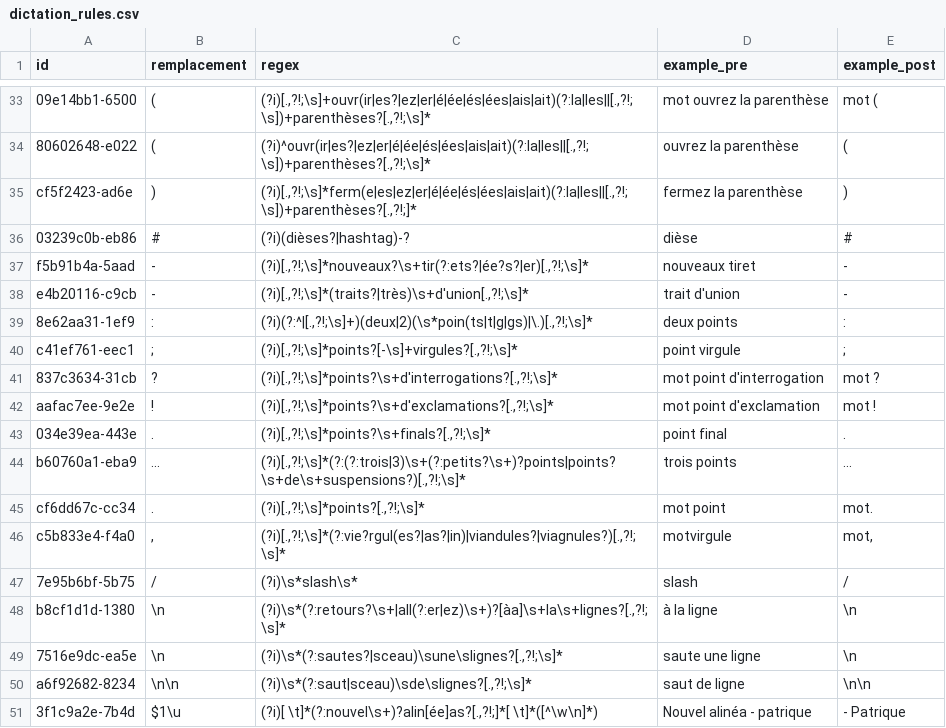
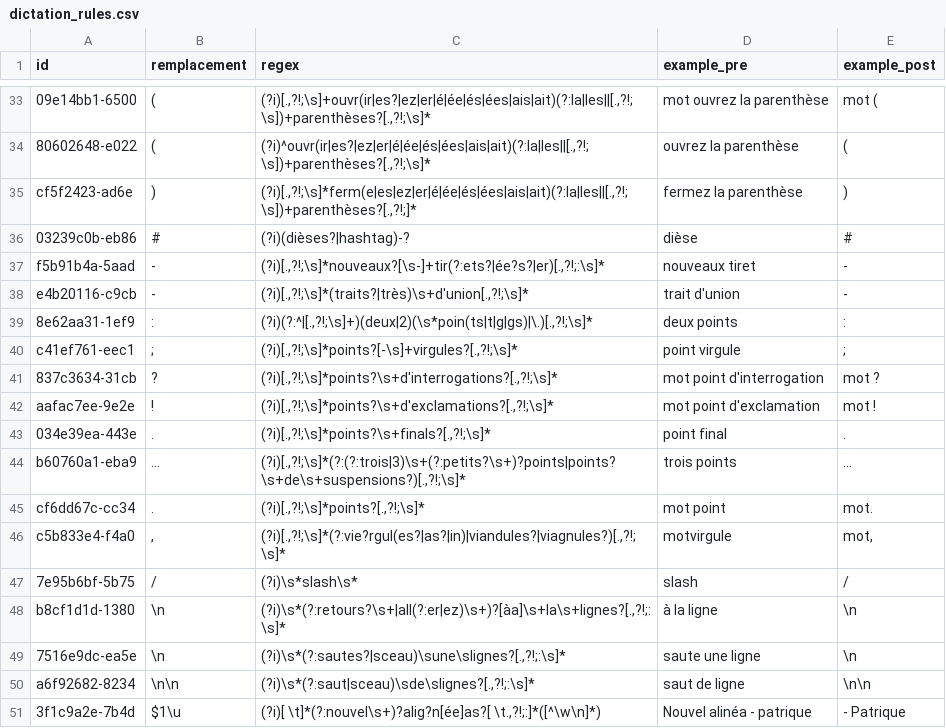
Before and after one commit to PlumedOrg/Plumed, a CSV file: src-tauri/medical-data/regex-fixes/dictation_rules.csv, drawn as a sheet; only a part is shown, gaps mark what is left out.

Commit message:
chore(medical): bundle UltiMed rules v2.1.6

```diff
--- a/src-tauri/medical-data/regex-fixes/dictation_rules.csv
+++ b/src-tauri/medical-data/regex-fixes/dictation_rules.csv
@@ -36,3 +36,3 @@ cf5f2423-ad6e,),"(?i)[.,?!;\s]*ferm(e|es|ez|er|é|ée|és|ées|ais|ait)(?:la|les
 03239c0b-eb86,#,(?i)(dièses?|hashtag)-?,dièse ,#
-f5b91b4a-5aad,- ,"(?i)[.,?!;\s]*nouveaux?\s+tir(?:ets?|ée?s?|er)[.,?!;\s]*",nouveaux tiret,-
+f5b91b4a-5aad,- ,"(?i)[.,?!;\s]*nouveaux?[\s-]+tir(?:ets?|ée?s?|er)[.,?!;:\s]*",nouveaux tiret,-
 e4b20116-c9cb,-,"(?i)[.,?!;\s]*(traits?|très)\s+d'union[.,?!;\s]*",trait d'union,-
@@ -47,5 +47,5 @@ c5b833e4-f4a0,", ","(?i)[.,?!;\s]*(?:vie?rgul(es?|as?|in)|viandules?|viagnules?)
 7e95b6bf-5b75,/,(?i)\s*slash\s*, slash ,/
-b8cf1d1d-1380,\n,"(?i)\s*(?:retours?\s+|all(?:er|ez)\s+)?[àa]\s+la\s+lignes?[.,?!;\s]*", à la ligne ,\n
-7516e9dc-ea5e,\n,"(?i)\s*(?:sautes?|sceau)\sune\slignes?[.,?!;\s]*", saute une ligne ,\n
-a6f92682-8234,\n\n,"(?i)\s*(?:saut|sceau)\sde\slignes?[.,?!;\s]*", saut de ligne ,\n\n
-3f1c9a2e-7b4d,"    $1\u","(?i)[ \t]*(?:nouvel\s+)?alin[ée]as?[.,?!;]*[ \t]*([^\w\n]*)","Nouvel alinéa - patrique","    - Patrique"
+b8cf1d1d-1380,\n,"(?i)\s*(?:retours?\s+|all(?:er|ez)\s+)?[àa]\s+la\s+lignes?[.,?!;:\s]*", à la ligne ,\n
+7516e9dc-ea5e,\n,"(?i)\s*(?:sautes?|sceau)\sune\slignes?[.,?!;:\s]*", saute une ligne ,\n
+a6f92682-8234,\n\n,"(?i)\s*(?:saut|sceau)\sde\slignes?[.,?!;:\s]*", saut de ligne ,\n\n
+3f1c9a2e-7b4d,"    $1\u","(?i)[ \t]*(?:nouvel\s+)?alig?n[ée]as?[ \t.,?!;:]*([^\w\n]*)","Nouvel alinéa - patrique","    - Patrique"
```
Also changed, not shown: 1 other file.
